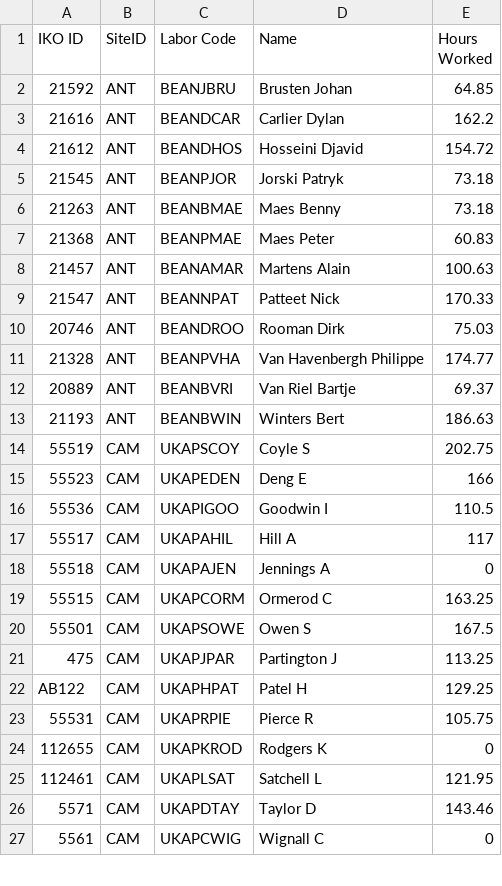
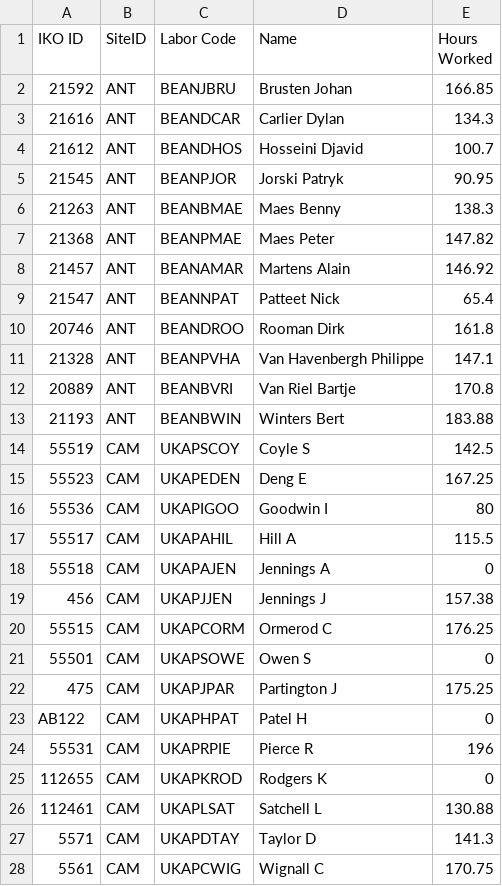
Before and after one commit to jonathanmajh/iko_reliability, a CSV file: lib/admin/timesheet_people_seed.csv, drawn as a sheet; only a part is shown; the diff covers the shown part only.

```diff
--- a/lib/admin/timesheet_people_seed.csv
+++ b/lib/admin/timesheet_people_seed.csv
@@ -1,27 +1,28 @@
 IKO ID,SiteID,Labor Code,Name,Hours Worked
-21592,ANT,BEANJBRU,Brusten Johan,64.85
-21616,ANT,BEANDCAR,Carlier Dylan,162.2
-21612,ANT,BEANDHOS,Hosseini Djavid,154.72
-21545,ANT,BEANPJOR,Jorski Patryk,73.18
-21263,ANT,BEANBMAE,Maes Benny,73.18
-21368,ANT,BEANPMAE,Maes Peter,60.83
-21457,ANT,BEANAMAR,Martens Alain ,100.63
-21547,ANT,BEANNPAT,Patteet Nick,170.33
-20746,ANT,BEANDROO,Rooman Dirk,75.03
-21328,ANT,BEANPVHA,Van Havenbergh Philippe,174.77
-20889,ANT,BEANBVRI,Van Riel Bartje,69.37
-21193,ANT,BEANBWIN,Winters Bert ,186.63
-55519,CAM,UKAPSCOY,Coyle S,202.75
-55523,CAM,UKAPEDEN,Deng E,166
-55536,CAM,UKAPIGOO,Goodwin I,110.5
-55517,CAM,UKAPAHIL,Hill A,117
+21592,ANT,BEANJBRU,Brusten Johan,166.85
+21616,ANT,BEANDCAR,Carlier Dylan,134.3
+21612,ANT,BEANDHOS,Hosseini Djavid,100.7
+21545,ANT,BEANPJOR,Jorski Patryk,90.95
+21263,ANT,BEANBMAE,Maes Benny,138.3
+21368,ANT,BEANPMAE,Maes Peter,147.82
+21457,ANT,BEANAMAR,Martens Alain ,146.92
+21547,ANT,BEANNPAT,Patteet Nick,65.4
+20746,ANT,BEANDROO,Rooman Dirk,161.8
+21328,ANT,BEANPVHA,Van Havenbergh Philippe,147.1
+20889,ANT,BEANBVRI,Van Riel Bartje,170.8
+21193,ANT,BEANBWIN,Winters Bert ,183.88
+55519,CAM,UKAPSCOY,Coyle S,142.5
+55523,CAM,UKAPEDEN,Deng E,167.25
+55536,CAM,UKAPIGOO,Goodwin I,80
+55517,CAM,UKAPAHIL,Hill A,115.5
 55518,CAM,UKAPAJEN,Jennings A,0
-55515,CAM,UKAPCORM,Ormerod C,163.25
-55501,CAM,UKAPSOWE,Owen S,167.5
-475,CAM,UKAPJPAR,Partington J,113.25
-AB122,CAM,UKAPHPAT,Patel H,129.25
-55531,CAM,UKAPRPIE,Pierce R,105.75
+456,CAM,UKAPJJEN,Jennings J,157.38
+55515,CAM,UKAPCORM,Ormerod C,176.25
+55501,CAM,UKAPSOWE,Owen S,0
+475,CAM,UKAPJPAR,Partington J,175.25
+AB122,CAM,UKAPHPAT,Patel H,0
+55531,CAM,UKAPRPIE,Pierce R,196
 112655,CAM,UKAPKROD,Rodgers K,0
-112461,CAM,UKAPLSAT,Satchell L,121.95
-5571,CAM,UKAPDTAY,Taylor D,143.46
-5561,CAM,UKAPCWIG,Wignall C,0
+112461,CAM,UKAPLSAT,Satchell L,130.88
+5571,CAM,UKAPDTAY,Taylor D,141.3
+5561,CAM,UKAPCWIG,Wignall C,170.75
```
Also changed, not shown: 1 added row and 8 edited cells elsewhere in this file, 33 other files.
